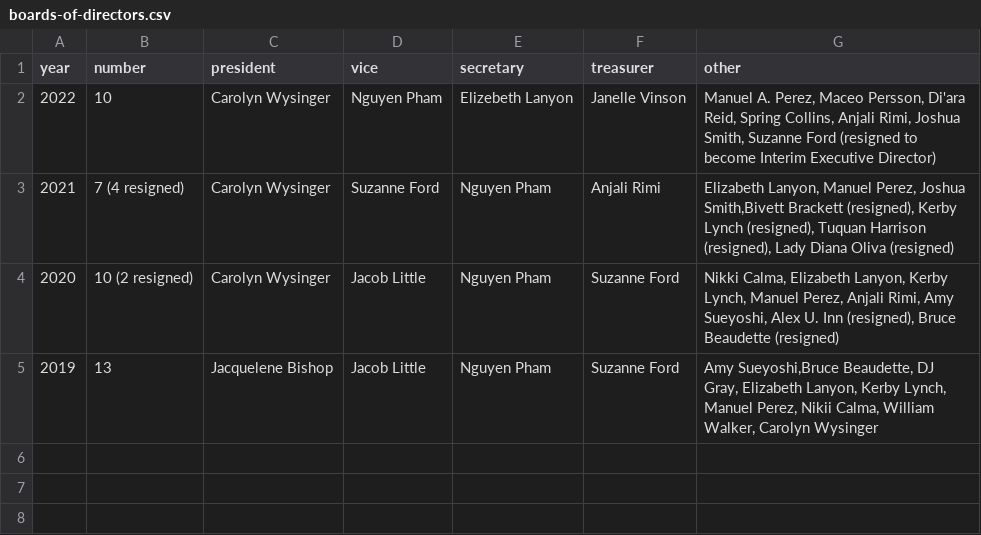
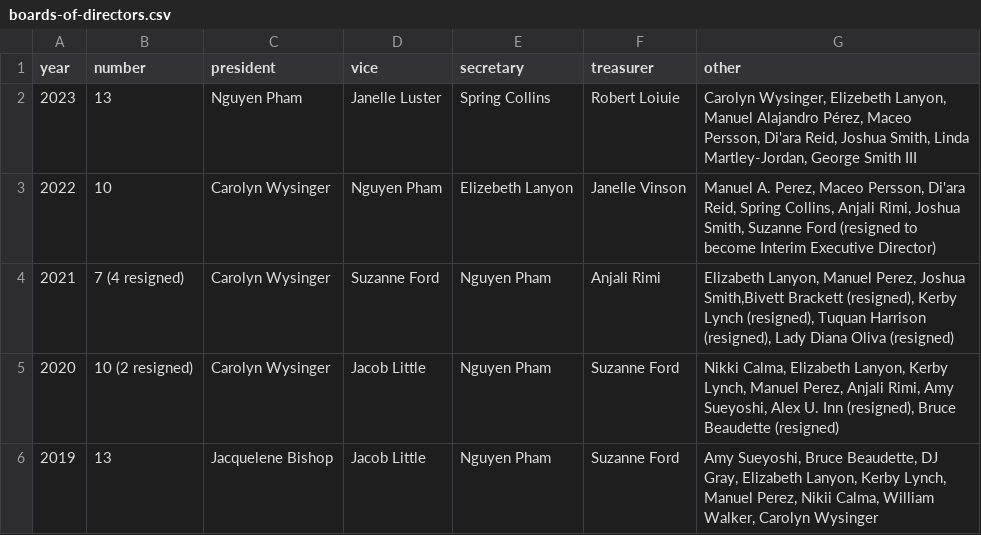
Before and after one commit to sfpride/members, a CSV file: _data/boards-of-directors.csv, drawn as a sheet.

Commit message:
create simple list of board members

```diff
--- a/_data/boards-of-directors.csv
+++ b/_data/boards-of-directors.csv
@@ -1,2 +1,3 @@
 year,number,president,vice,secretary,treasurer,other
+2023,13,Nguyen Pham,Janelle Luster,Spring Collins,Robert Loiuie,"Carolyn Wysinger, Elizebeth Lanyon, Manuel Alajandro Pérez, Maceo Persson, Di'ara Reid, Joshua Smith, Linda Martley-Jordan, George Smith III"
 2022,10,Carolyn Wysinger,Nguyen Pham,Elizebeth Lanyon,Janelle Vinson,"Manuel A. Perez, Maceo Persson, Di'ara Reid, Spring Collins, Anjali Rimi, Joshua Smith, Suzanne Ford (resigned to become Interim Executive Director)"
@@ -4,2 +5,2 @@ year,number,president,vice,secretary,treasurer,other
 2020,10 (2 resigned),Carolyn Wysinger,Jacob Little,Nguyen Pham,Suzanne Ford,"Nikki Calma, Elizabeth Lanyon, Kerby Lynch, Manuel Perez, Anjali Rimi, Amy Sueyoshi, Alex U. Inn (resigned), Bruce Beaudette (resigned)"
-2019,13,Jacquelene Bishop,Jacob Little,Nguyen Pham,Suzanne Ford,"Amy Sueyoshi,Bruce Beaudette, DJ Gray, Elizabeth Lanyon, Kerby Lynch, Manuel Perez, Nikii Calma, William Walker, Carolyn Wysinger"
+2019,13,Jacquelene Bishop,Jacob Little,Nguyen Pham,Suzanne Ford,"Amy Sueyoshi, Bruce Beaudette, DJ Gray, Elizabeth Lanyon, Kerby Lynch, Manuel Perez, Nikii Calma, William Walker, Carolyn Wysinger"
```
Also changed, not shown: 3 other files.
